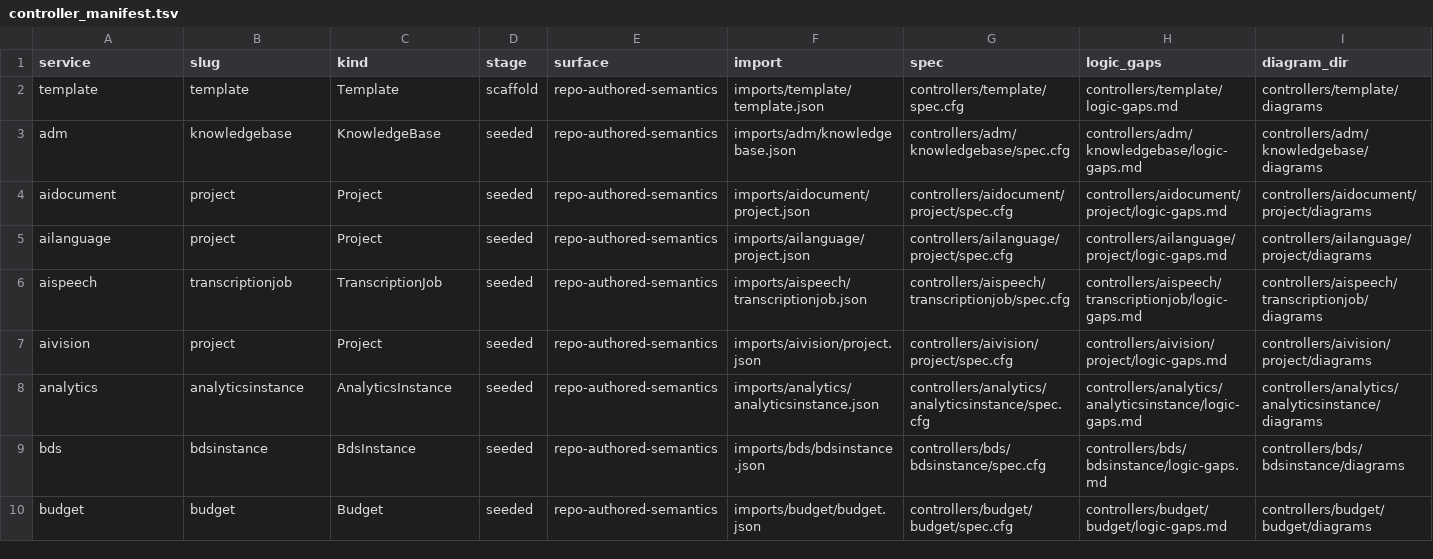
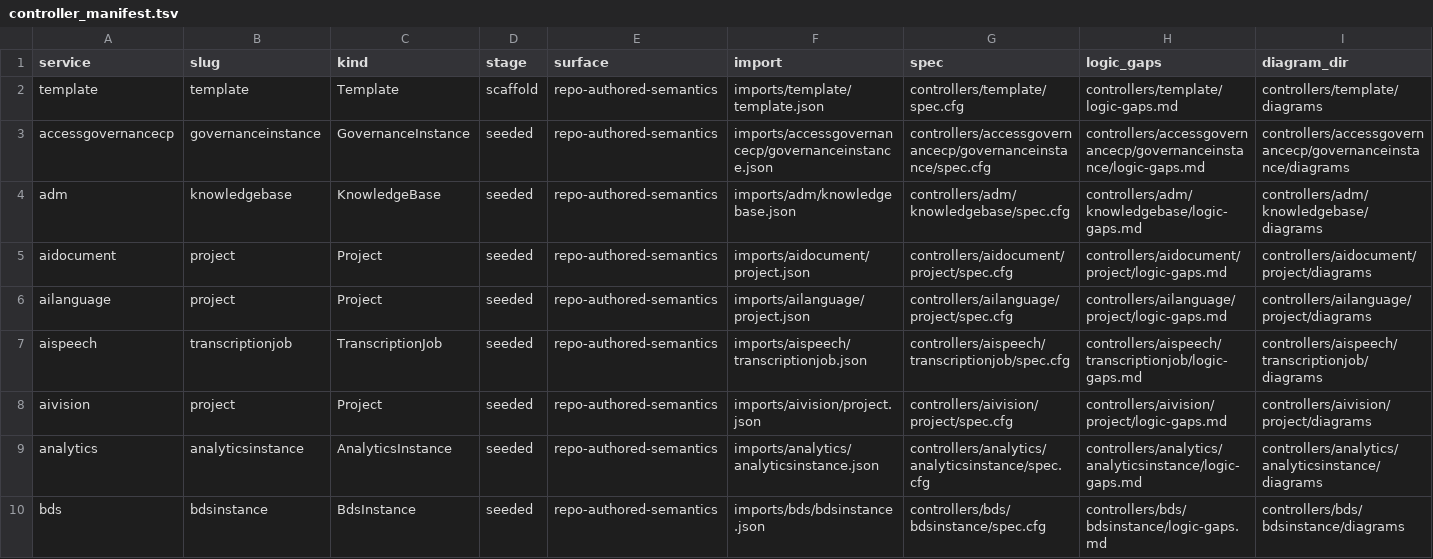
Before and after one commit to HaoyL666/oci-service-operator, a TSV file: formal/controller_manifest.tsv, drawn as a sheet; only a part is shown; the shorter side is filled out with more unchanged rows.

Commit message:
US-88: publish accessgovernancecp GovernanceInstance

```diff
--- a/formal/controller_manifest.tsv
+++ b/formal/controller_manifest.tsv
@@ -2,2 +2,3 @@ service	slug	kind	stage	surface	import	spec	logic_gaps	diagram_dir
 template	template	Template	scaffold	repo-authored-semantics	imports/template/template.json	controllers/template/spec.cfg	controllers/template/logic-gaps.md	controllers/template/diagrams
+accessgovernancecp	governanceinstance	GovernanceInstance	seeded	repo-authored-semantics	imports/accessgovernancecp/governanceinstance.json	controllers/accessgovernancecp/governanceinstance/spec.cfg	controllers/accessgovernancecp/governanceinstance/logic-gaps.md	controllers/accessgovernancecp/governanceinstance/diagrams
 adm	knowledgebase	KnowledgeBase	seeded	repo-authored-semantics	imports/adm/knowledgebase.json	controllers/adm/knowledgebase/spec.cfg	controllers/adm/knowledgebase/logic-gaps.md	controllers/adm/knowledgebase/diagrams
```
Also changed, not shown: 52 other files.
